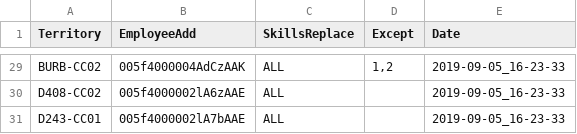
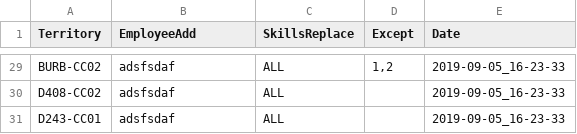
Before and after one commit to schlafdata/Portfolio, a CSV file: TRAMZ_2.0/update_files/territory_alignments/completed/skillset_alignments_completed.csv, drawn as a sheet; only a part is shown, gaps mark what is left out; the diff covers the shown part only; the diff names each change by its address in the sheet, - before the commit and + after, or states it on an @@ line.

```diff
--- a/TRAMZ_2.0/update_files/territory_alignments/completed/skillset_alignments_completed.csv
+++ b/TRAMZ_2.0/update_files/territory_alignments/completed/skillset_alignments_completed.csv
-B29 (EmployeeAdd): 005f4000004AdCzAAK
+B29 (EmployeeAdd): adsfsdaf
-B30 (EmployeeAdd): 005f4000002lA6zAAE
+B30 (EmployeeAdd): adsfsdaf
-B31 (EmployeeAdd): 005f4000002lA7bAAE
+B31 (EmployeeAdd): adsfsdaf
```
Also changed, not shown: 27 edited cells elsewhere in this file.
